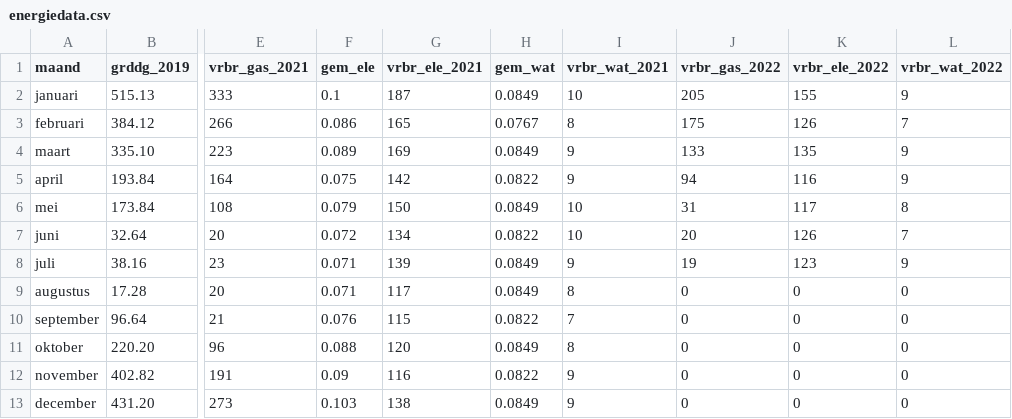
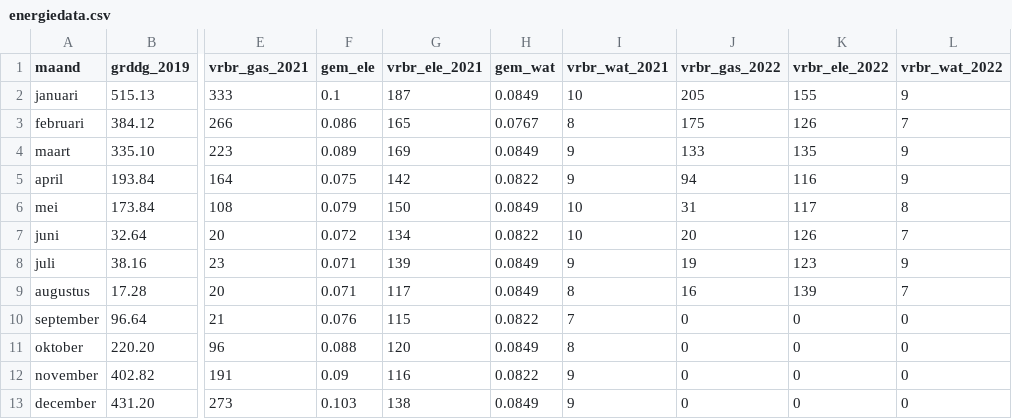
Before and after one commit to jonakeys/energieverbruik, a CSV file: energiedata.csv, drawn as a sheet; only a part is shown, gaps mark what is left out; the diff names each change by its address in the sheet, - before the commit and + after, or states it on an @@ line.

```diff
--- a/energiedata.csv
+++ b/energiedata.csv
-J9 (vrbr_gas_2022): 0
+J9 (vrbr_gas_2022): 16
-K9 (vrbr_ele_2022): 0
+K9 (vrbr_ele_2022): 139
-L9 (vrbr_wat_2022): 0
+L9 (vrbr_wat_2022): 7
```
Also changed, not shown: 1 other file.
